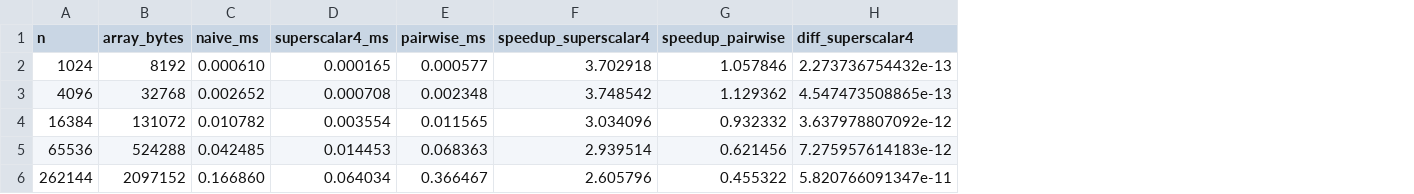
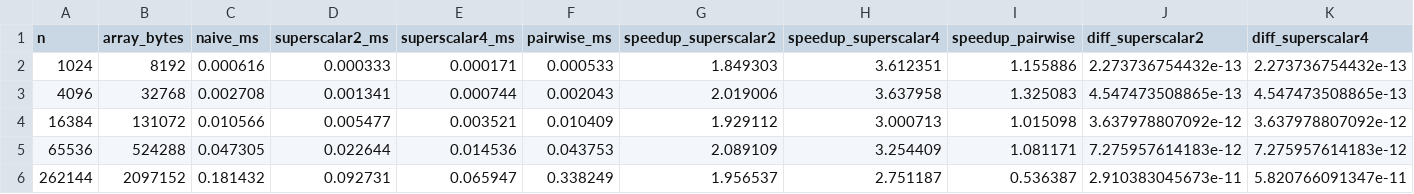
Before and after one commit to kyc001/parallel, a CSV file: hw2/results/sum_results.csv, drawn as a sheet; only a part is shown; addresses are those after the commit; the diff covers the shown part only; the diff names each change by its address in the sheet, - before the commit and + after, or states it on an @@ line.

Commit message:
Add benchmarking and profiling framework for matrix and sum experiments
- Implemented `benchmark.cpp` and `benchmark.hpp` for performance measurement using hardware counters.
- Created `data_utils.cpp` and `data_utils.hpp` for generating test data (vectors and matrices) and calculating maximum absolute differences.
- Developed `environment.cpp` and `environment.hpp` to gather system information and write it to a file.
- Added `matrix_experiment.cpp` and `matrix_experiment.hpp` for matrix multiplication experiments with different algorithms and performance metrics.
- Introduced `profile.cpp` and `profile.hpp` to profile the performance of matrix and sum operations.
- Implemented `sum_experiment.cpp` and `sum_experiment.hpp` for summation algorithms with performance benchmarking.
- Created `main.cpp` to orchestrate the execution of experiments and output results to CSV files.

```diff
--- a/hw2/results/sum_results.csv
+++ b/hw2/results/sum_results.csv
+column D (superscalar2_ms), rows 2-6: 0.000333 | 0.001341 | 0.005477 | 0.022644 | 0.092731
+column G (speedup_superscalar2), rows 2-6: 1.849303 | 2.019006 | 1.929112 | 2.089109 | 1.956537
+column J (diff_superscalar2), rows 2-6: 2.273736754432e-13 | 4.547473508865e-13 | 3.637978807092e-12 | 7.275957614183e-12 | 2.910383045673e-11
-C2 (naive_ms): 0.000610
+C2 (naive_ms): 0.000616
-E2 (superscalar4_ms): 0.000165
+E2 (superscalar4_ms): 0.000171
-F2 (pairwise_ms): 0.000577
+F2 (pairwise_ms): 0.000533
-H2 (speedup_superscalar4): 3.702918
+H2 (speedup_superscalar4): 3.612351
-I2 (speedup_pairwise): 1.057846
+I2 (speedup_pairwise): 1.155886
-C3 (naive_ms): 0.002652
+C3 (naive_ms): 0.002708
-E3 (superscalar4_ms): 0.000708
+E3 (superscalar4_ms): 0.000744
-F3 (pairwise_ms): 0.002348
+F3 (pairwise_ms): 0.002043
-H3 (speedup_superscalar4): 3.748542
+H3 (speedup_superscalar4): 3.637958
-I3 (speedup_pairwise): 1.129362
+I3 (speedup_pairwise): 1.325083
-C4 (naive_ms): 0.010782
+C4 (naive_ms): 0.010566
-E4 (superscalar4_ms): 0.003554
+E4 (superscalar4_ms): 0.003521
-F4 (pairwise_ms): 0.011565
+F4 (pairwise_ms): 0.010409
-H4 (speedup_superscalar4): 3.034096
+H4 (speedup_superscalar4): 3.000713
-I4 (speedup_pairwise): 0.932332
+I4 (speedup_pairwise): 1.015098
-C5 (naive_ms): 0.042485
+C5 (naive_ms): 0.047305
-E5 (superscalar4_ms): 0.014453
+E5 (superscalar4_ms): 0.014536
-F5 (pairwise_ms): 0.068363
+F5 (pairwise_ms): 0.043753
-H5 (speedup_superscalar4): 2.939514
+H5 (speedup_superscalar4): 3.254409
-I5 (speedup_pairwise): 0.621456
+I5 (speedup_pairwise): 1.081171
-C6 (naive_ms): 0.166860
+C6 (naive_ms): 0.181432
-E6 (superscalar4_ms): 0.064034
+E6 (superscalar4_ms): 0.065947
-F6 (pairwise_ms): 0.366467
+F6 (pairwise_ms): 0.338249
-H6 (speedup_superscalar4): 2.605796
+H6 (speedup_superscalar4): 2.751187
-I6 (speedup_pairwise): 0.455322
+I6 (speedup_pairwise): 0.536387
```
Also changed, not shown: 15 edited cells elsewhere in this file, hw2/results/matrix_results.csv, hw2/results/profile_results.csv, 19 other files.
